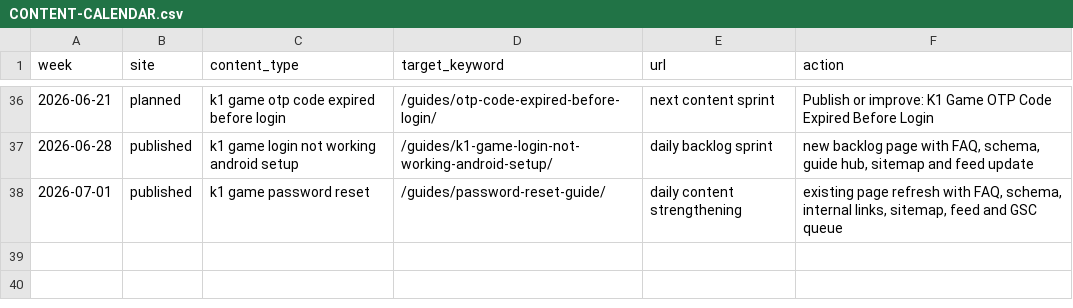
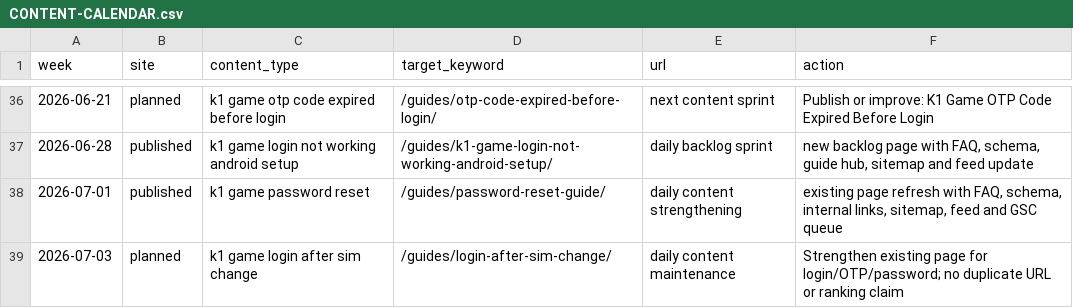
Before and after one commit to alexgkbet888-web/k1pakistanapp.com, a CSV file: CONTENT-CALENDAR.csv, drawn as a sheet; only a part is shown, gaps mark what is left out.

Commit message:
Plan K1 content maintenance for 2026-07-03

```diff
--- a/CONTENT-CALENDAR.csv
+++ b/CONTENT-CALENDAR.csv
@@ -38 +38,2 @@
 "2026-07-01","published","k1 game password reset","/guides/password-reset-guide/","daily content strengthening","existing page refresh with FAQ, schema, internal links, sitemap, feed and GSC queue"
+"2026-07-03","planned","k1 game login after sim change","/guides/login-after-sim-change/","daily content maintenance","Strengthen existing page for login/OTP/password; no duplicate URL or ranking claim"
```
